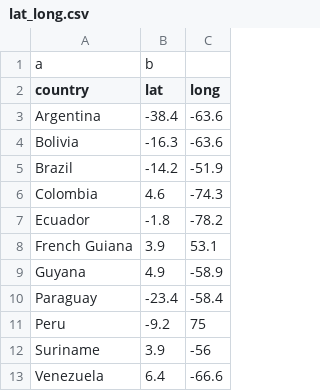
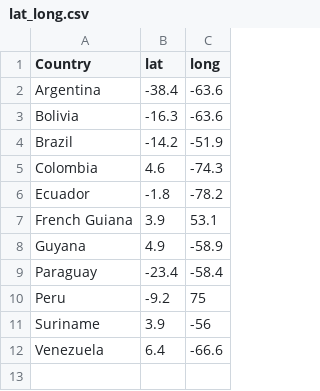
Before and after one commit to hutch-gwc/science_fair, a CSV file: booths/infectious_diseases/lat_long.csv, drawn as a sheet.

Commit message:
tweaked column names of lat/long csv

```diff
--- a/booths/infectious_diseases/lat_long.csv
+++ b/booths/infectious_diseases/lat_long.csv
@@ -1,3 +1,2 @@
-a,b,
-country,lat,long
+Country,lat,long
 Argentina,-38.4,-63.6
```
